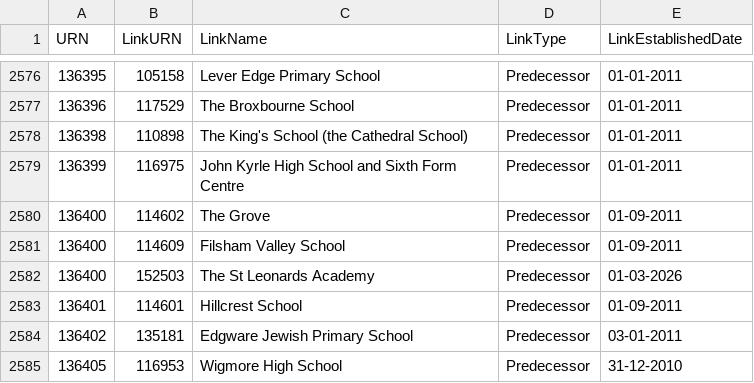
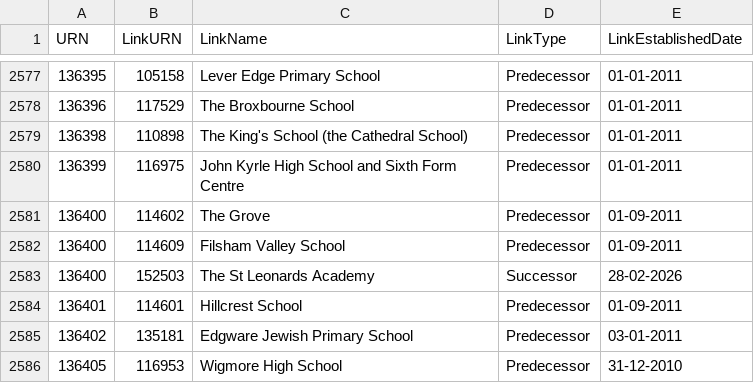
Before and after one commit to RogerHowellDfE/gias-data, a CSV file: data/links_edubaseallstatefunded.csv, drawn as a sheet; only a part is shown, gaps mark what is left out; the diff covers the shown part only.

```diff
--- a/data/links_edubaseallstatefunded.csv
+++ b/data/links_edubaseallstatefunded.csv
@@ -2581,3 +2582,3 @@
 136400,114609,"Filsham Valley School","Predecessor","01-09-2011"
-136400,152503,"The St Leonards Academy","Predecessor","01-03-2026"
+136400,152503,"The St Leonards Academy","Successor","28-02-2026"
 136401,114601,"Hillcrest School","Predecessor","01-09-2011"
```
Also changed, not shown: 5 added rows and 1 edited cell elsewhere in this file, data/links_edubaseallacademiesandfree.csv, 4 other files.
